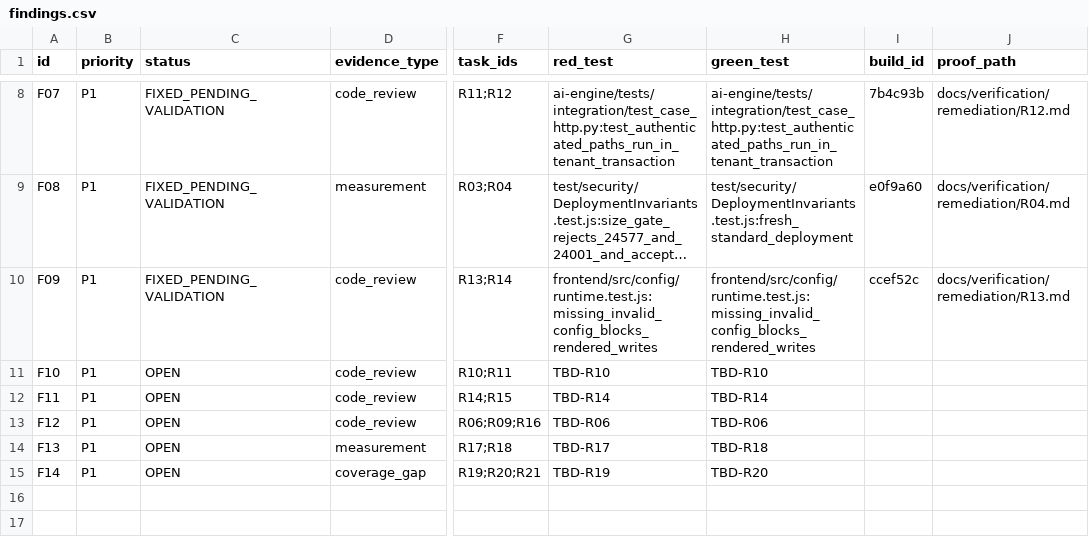
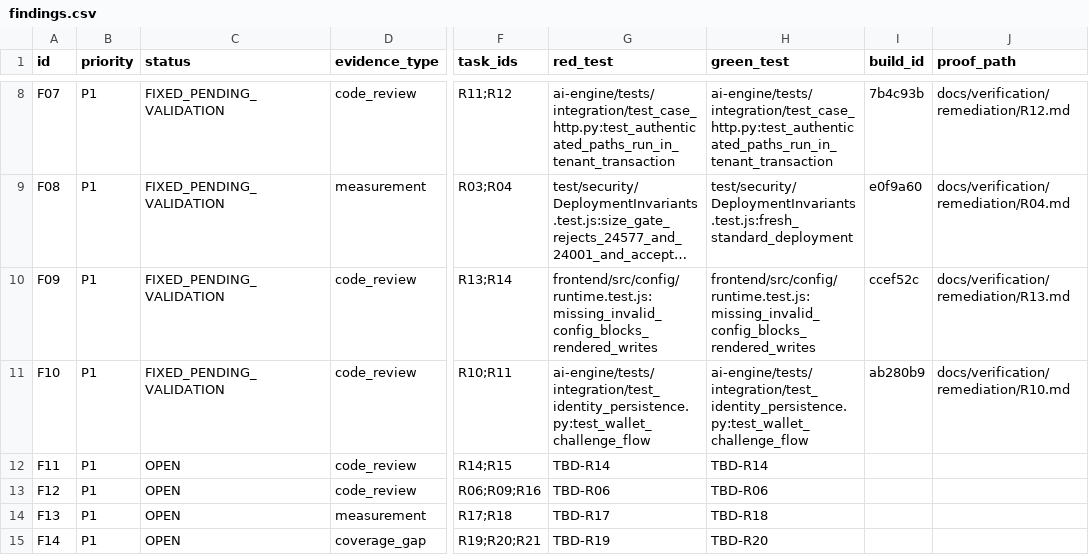
Before and after one commit to H0777/burhan, a CSV file: docs/verification/remediation/findings.csv, drawn as a sheet; only a part is shown, gaps mark what is left out; long unchanged cells end in …; the diff names each change by its address in the sheet, - before the commit and + after, or states it on an @@ line.

Commit message:
docs(remediation): reconcile findings register for F10 with recorded R10/R11 evidence

```diff
--- a/docs/verification/remediation/findings.csv
+++ b/docs/verification/remediation/findings.csv
-C11 (status): OPEN
+C11 (status): FIXED_PENDING_VALIDATION
-G11 (red_test): TBD-R10
+G11 (red_test): ai-engine/tests/integration/test_identity_persistence.py:test_wallet_challenge_flow
-H11 (green_test): TBD-R10
+H11 (green_test): ai-engine/tests/integration/test_identity_persistence.py:test_wallet_challenge_flow
-I11 (build_id): (empty)
+I11 (build_id): ab280b9
-J11 (proof_path): (empty)
+J11 (proof_path): docs/verification/remediation/R10.md
```
